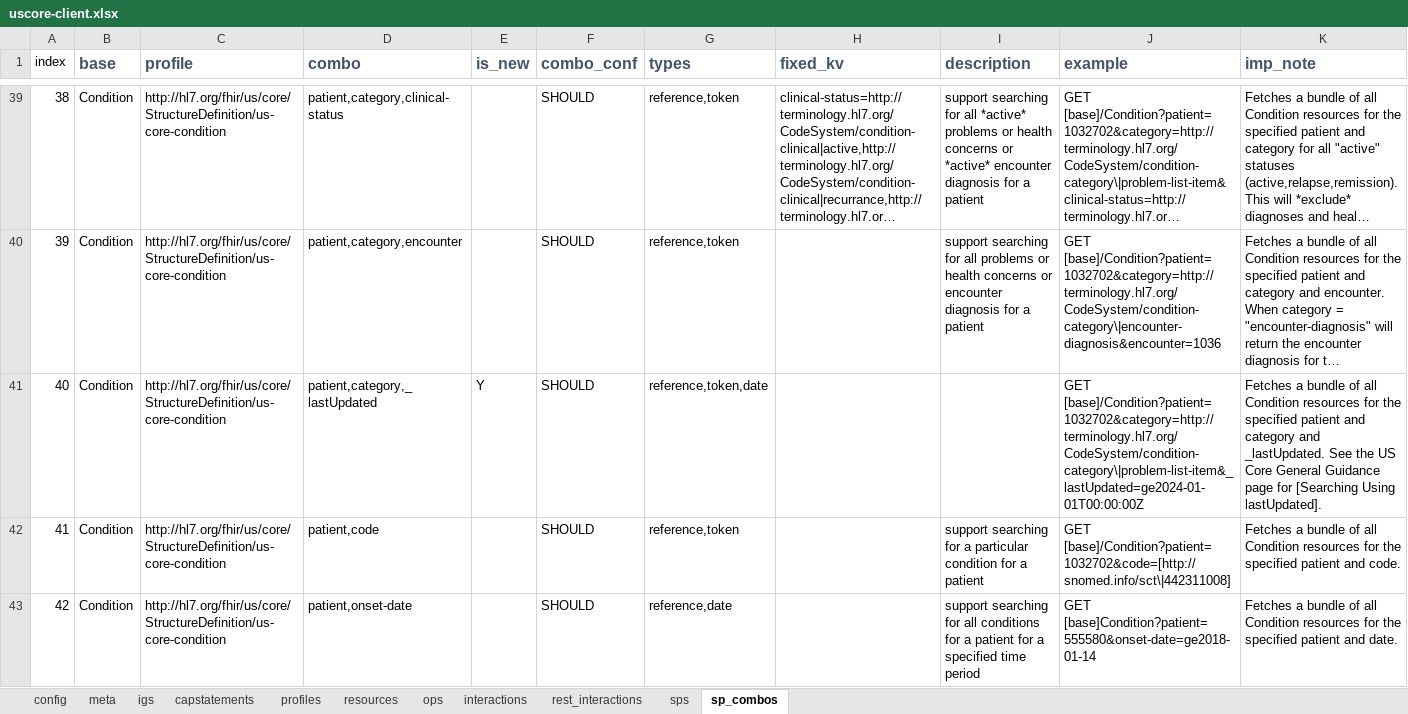
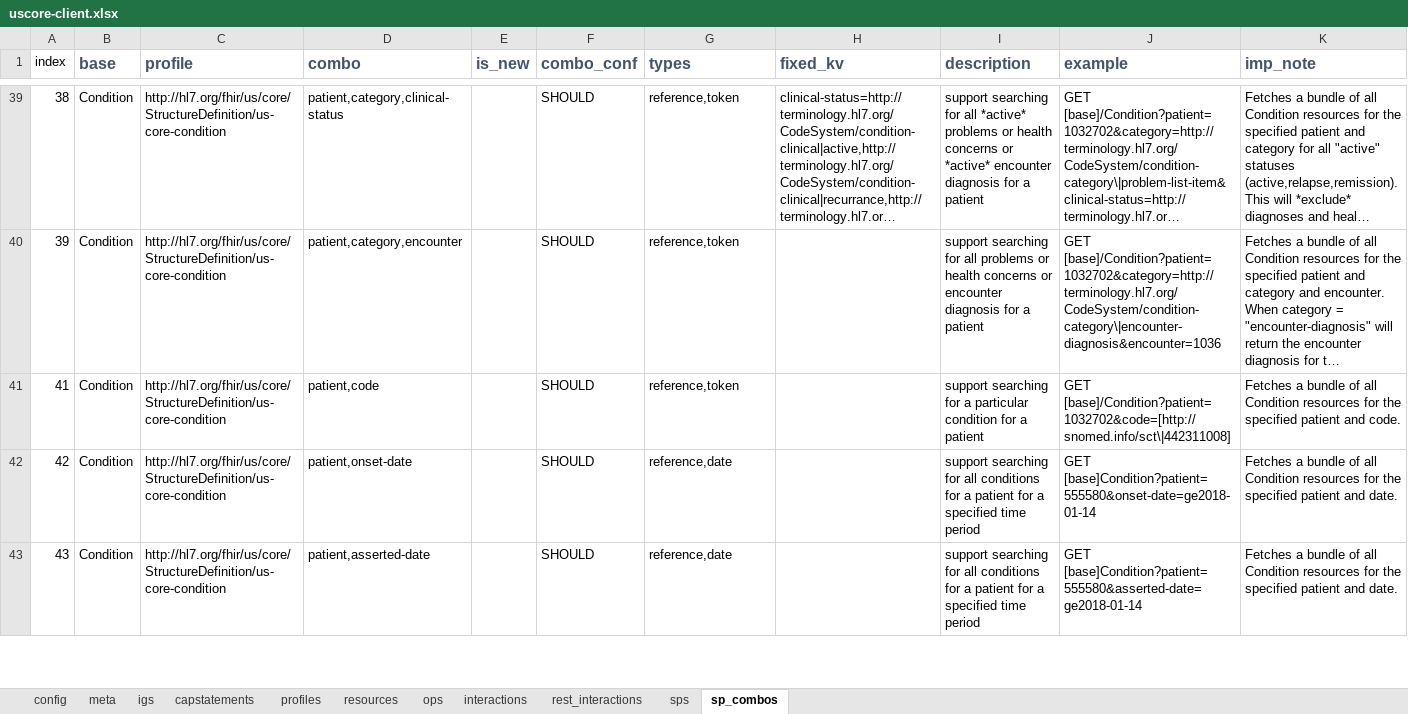
Before and after one commit to HL7/US-Core, an Excel workbook: input/resources_spreadsheets/uscore-client.xlsx, sheet sp_combos, drawn as a sheet; only a part is shown, gaps mark what is left out; the shorter side is filled out with more unchanged rows; long unchanged cells end in …; values as stored, in another font and other column widths than the file's, no borders; conditional formats not drawn; removed rows and columns are numbered as before the commit, all else as after; the diff covers the shown part only; the diff names each change by its address in the sheet, - before the commit and + after, or states it on an @@ line.

```diff
--- a/input/resources_spreadsheets/uscore-client.xlsx (sheet sp_combos)
+++ b/input/resources_spreadsheets/uscore-client.xlsx (sheet sp_combos)
-row 41: 40 | Condition | http://hl7.org/fhir/us/core/StructureDefinition/us-core-condition | patient,category,_lastUpdated | Y | SHOULD | reference,token,date |  |  | GET [base]/Condition?patient=1032702&category=http://terminology.hl7.org/CodeSystem/condition-category\|problem-list-item&_lastUpdated=ge2024-01-01T00:00:00Z | Fetches a bundle of all Condition resources for the specified patient and category and _lastUpdated. See the US Core General Guidance page for [Searching Using lastUpdated].
```
Also changed, not shown: 1 added row elsewhere in this sheet, formulas that keep their value, input/resources_spreadsheets/uscore-server.xlsx, 9 other files.
